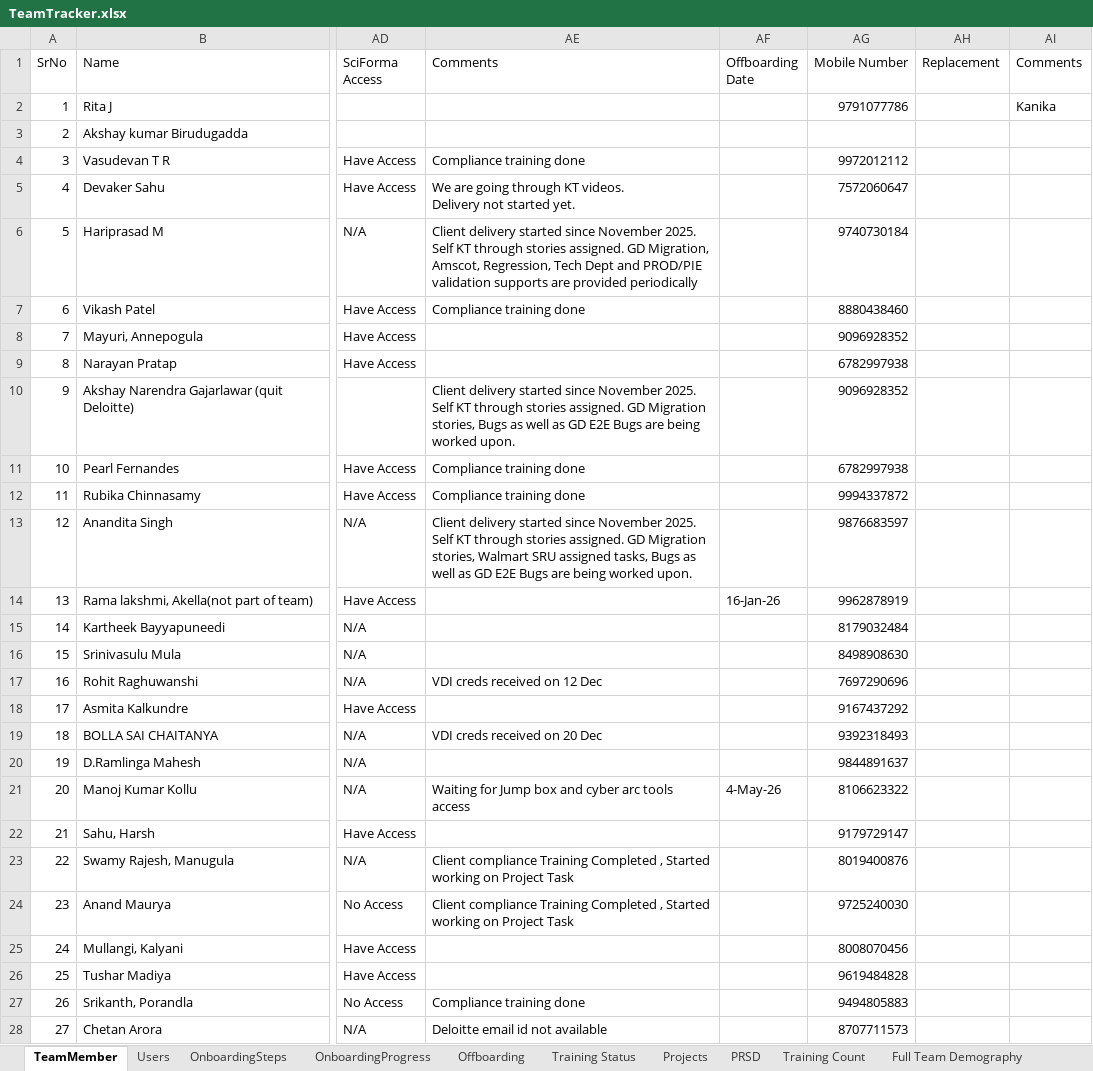
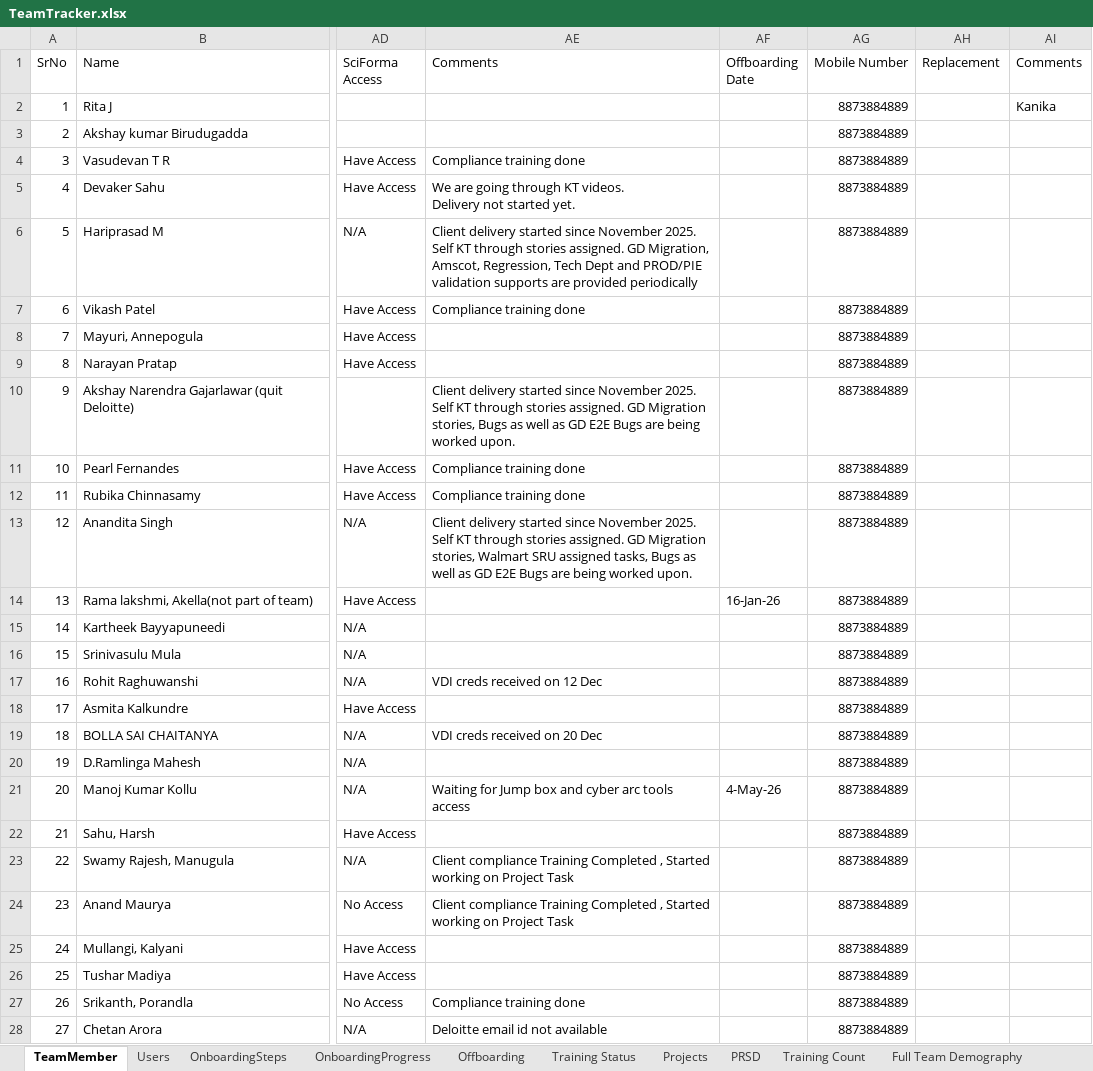
Before and after one commit to rk20597/TeamTracker, an Excel workbook: Data/TeamTracker.xlsx, sheet TeamMember, drawn as a sheet; only a part is shown, gaps mark what is left out; values as stored, in another font and other column widths than the file's, no cell formats; conditional formats not drawn; the diff covers the shown part only; the diff names each change by its address in the sheet, - before the commit and + after, or states it on an @@ line.

Commit message:
Last data push

```diff
--- a/Data/TeamTracker.xlsx (sheet TeamMember)
+++ b/Data/TeamTracker.xlsx (sheet TeamMember)
-AG2 (Mobile Number): 9791077786
+AG2 (Mobile Number): 8873884889
-AG3 (Mobile Number): (empty)
+AG3 (Mobile Number): 8873884889
-AG4 (Mobile Number): 9972012112
+AG4 (Mobile Number): 8873884889
-AG5 (Mobile Number): 7572060647
+AG5 (Mobile Number): 8873884889
-AG6 (Mobile Number): 9740730184
+AG6 (Mobile Number): 8873884889
-AG7 (Mobile Number): 8880438460
+AG7 (Mobile Number): 8873884889
-AG8 (Mobile Number): 9096928352
+AG8 (Mobile Number): 8873884889
-AG9 (Mobile Number): 6782997938
+AG9 (Mobile Number): 8873884889
-AG10 (Mobile Number): 9096928352
+AG10 (Mobile Number): 8873884889
-AG11 (Mobile Number): 6782997938
+AG11 (Mobile Number): 8873884889
-AG12 (Mobile Number): 9994337872
+AG12 (Mobile Number): 8873884889
-AG13 (Mobile Number): 9876683597
+AG13 (Mobile Number): 8873884889
-AG14 (Mobile Number): 9962878919
+AG14 (Mobile Number): 8873884889
-AG15 (Mobile Number): 8179032484
+AG15 (Mobile Number): 8873884889
-AG16 (Mobile Number): 8498908630
+AG16 (Mobile Number): 8873884889
-AG17 (Mobile Number): 7697290696
+AG17 (Mobile Number): 8873884889
-AG18 (Mobile Number): 9167437292
+AG18 (Mobile Number): 8873884889
-AG19 (Mobile Number): 9392318493
+AG19 (Mobile Number): 8873884889
-AG20 (Mobile Number): 9844891637
+AG20 (Mobile Number): 8873884889
-AG21 (Mobile Number): 8106623322
+AG21 (Mobile Number): 8873884889
-AG22 (Mobile Number): 9179729147
+AG22 (Mobile Number): 8873884889
-AG23 (Mobile Number): 8019400876
+AG23 (Mobile Number): 8873884889
-AG24 (Mobile Number): 9725240030
+AG24 (Mobile Number): 8873884889
-AG25 (Mobile Number): 8008070456
+AG25 (Mobile Number): 8873884889
-AG26 (Mobile Number): 9619484828
+AG26 (Mobile Number): 8873884889
-AG27 (Mobile Number): 9494805883
+AG27 (Mobile Number): 8873884889
-AG28 (Mobile Number): 8707711573
+AG28 (Mobile Number): 8873884889
```
Also changed, not shown: 74 edited cells elsewhere in this sheet, sheet OnboardingProgress, sheet OnboardingSteps, cell formats.
